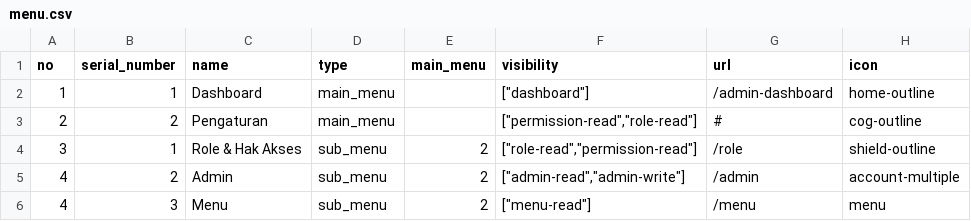
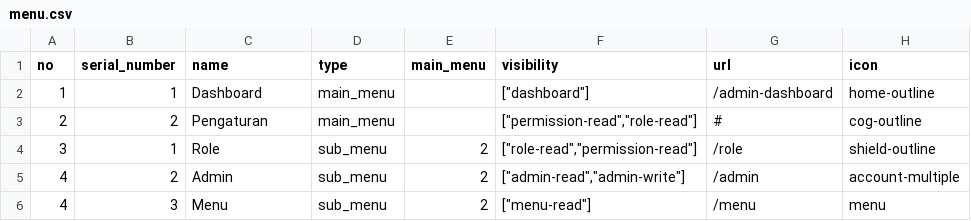
Before and after one commit to hadziqmtqn/ppdb, a CSV file: database/import/menu.csv, drawn as a sheet.

```diff
--- a/database/import/menu.csv
+++ b/database/import/menu.csv
@@ -3,3 +3,3 @@ no,serial_number,name,type,main_menu,visibility,url,icon
 2,2,Pengaturan,main_menu,,"[""permission-read"",""role-read""]",#,cog-outline
-3,1,Role & Hak Akses,sub_menu,2,"[""role-read"",""permission-read""]",/role,shield-outline
+3,1,Role,sub_menu,2,"[""role-read"",""permission-read""]",/role,shield-outline
 4,2,Admin,sub_menu,2,"[""admin-read"",""admin-write""]",/admin,account-multiple
```
Also changed, not shown: database/import/permissions.csv, 8 other files.
